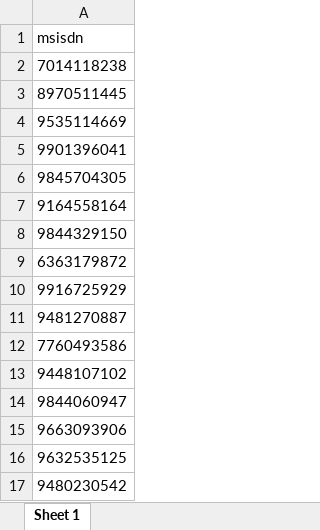
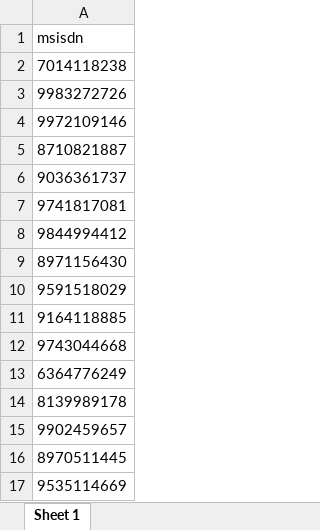
Before and after one commit to arunpawarostpl/voice-call-campaign-ostpl, an Excel workbook: obdUploads/data.xlsx, sheet Sheet 1, drawn as a sheet; only a part is shown; the shorter side is filled out with more unchanged rows; values as stored, in another font and other column widths than the file's, no borders; the diff names each change by its address in the sheet, - before the commit and + after, or states it on an @@ line.

```diff
--- a/obdUploads/data.xlsx (sheet Sheet 1)
+++ b/obdUploads/data.xlsx (sheet Sheet 1)
+row 3: 9983272726
+row 4: 9972109146
+row 5: 8710821887
+row 6: 9036361737
+row 7: 9741817081
+row 8: 9844994412
+row 9: 8971156430
+row 10: 9591518029
+row 11: 9164118885
+row 12: 9743044668
+row 13: 6364776249
+row 14: 8139989178
+row 15: 9902459657
```
Also changed, not shown: 3 other files.
